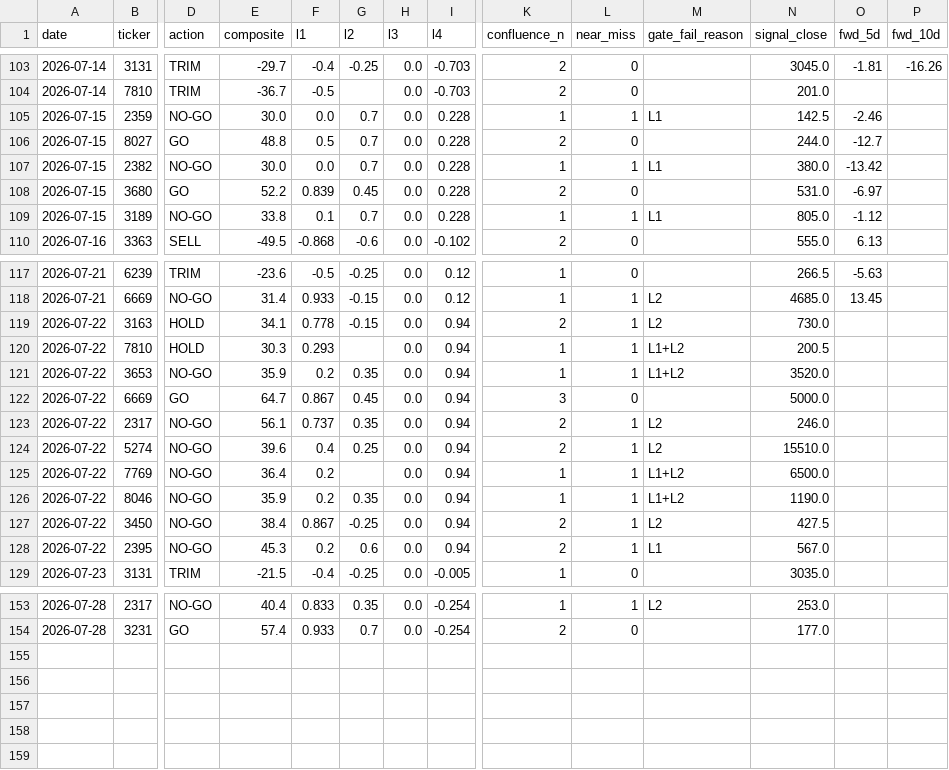
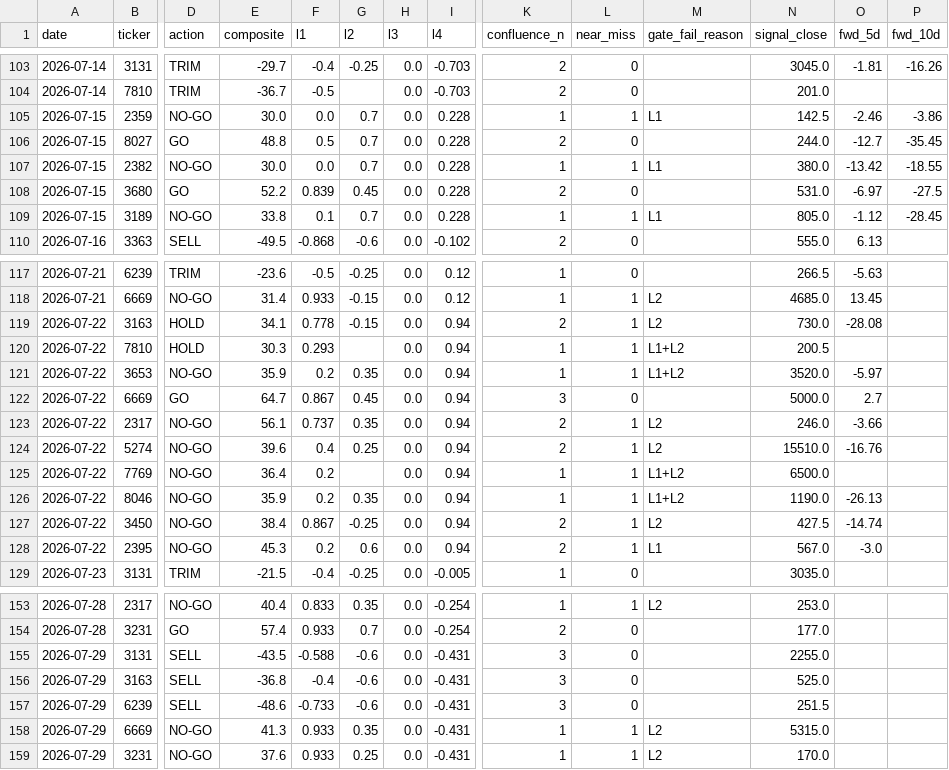
Before and after one commit to freshshine1/twse-dashboard, a CSV file: processed/signal_log.csv, drawn as a sheet; only a part is shown, gaps mark what is left out; rows hold the shown columns only; the diff covers the shown part only; the diff names each change by its address in the sheet, - before the commit and + after, or states it on an @@ line.

```diff
--- a/processed/signal_log.csv
+++ b/processed/signal_log.csv
-P105 (fwd_10d): (empty)
+P105 (fwd_10d): -3.86
-P106 (fwd_10d): (empty)
+P106 (fwd_10d): -35.45
-P107 (fwd_10d): (empty)
+P107 (fwd_10d): -18.55
-P108 (fwd_10d): (empty)
+P108 (fwd_10d): -27.5
-P109 (fwd_10d): (empty)
+P109 (fwd_10d): -28.45
-O119 (fwd_5d): (empty)
+O119 (fwd_5d): -28.08
-O121 (fwd_5d): (empty)
+O121 (fwd_5d): -5.97
-O122 (fwd_5d): (empty)
+O122 (fwd_5d): 2.7
-O123 (fwd_5d): (empty)
+O123 (fwd_5d): -3.66
-O124 (fwd_5d): (empty)
+O124 (fwd_5d): -16.76
-O126 (fwd_5d): (empty)
+O126 (fwd_5d): -26.13
-O127 (fwd_5d): (empty)
+O127 (fwd_5d): -14.74
-O128 (fwd_5d): (empty)
+O128 (fwd_5d): -3.0
+row 155: 2026-07-29 | 3131 | SELL | -43.5 | -0.588 | -0.6 | 0.0 | -0.431 | 3 | 0 |  | 2255.0
+row 156: 2026-07-29 | 3163 | SELL | -36.8 | -0.4 | -0.6 | 0.0 | -0.431 | 3 | 0 |  | 525.0
+row 157: 2026-07-29 | 6239 | SELL | -48.6 | -0.733 | -0.6 | 0.0 | -0.431 | 3 | 0 |  | 251.5
+row 158: 2026-07-29 | 6669 | NO-GO | 41.3 | 0.933 | 0.35 | 0.0 | -0.431 | 1 | 1 | L2 | 5315.0
+row 159: 2026-07-29 | 3231 | NO-GO | 37.6 | 0.933 | 0.25 | 0.0 | -0.431 | 1 | 1 | L2 | 170.0
```
Also changed, not shown: 3 edited cells elsewhere in this file, processed/run_log.csv, processed/verdict_log.csv, 6 other files.
